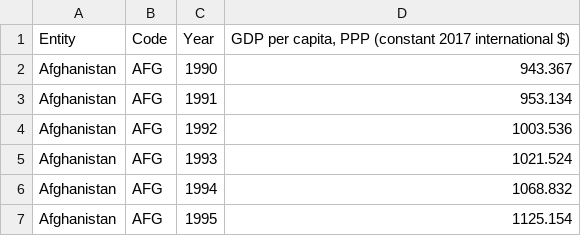
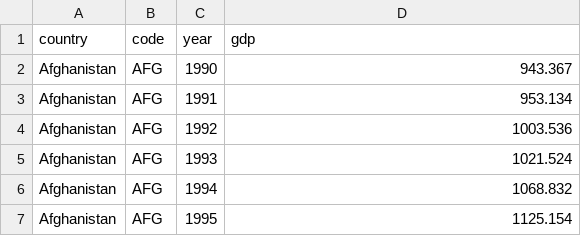
Before and after one commit to markarko/gdpro, a CSV file: server/data/gdp-per-capita-worldbank.csv, drawn as a sheet; only a part is shown.

```diff
--- a/server/data/gdp-per-capita-worldbank.csv
+++ b/server/data/gdp-per-capita-worldbank.csv
@@ -1,2 +1,2 @@
-Entity,Code,Year,"GDP per capita, PPP (constant 2017 international $)"
+country,code,year,gdp
 Afghanistan,AFG,1990,943.367
```
Also changed, not shown: server/data/daily-per-capita-protein-supply.csv.
